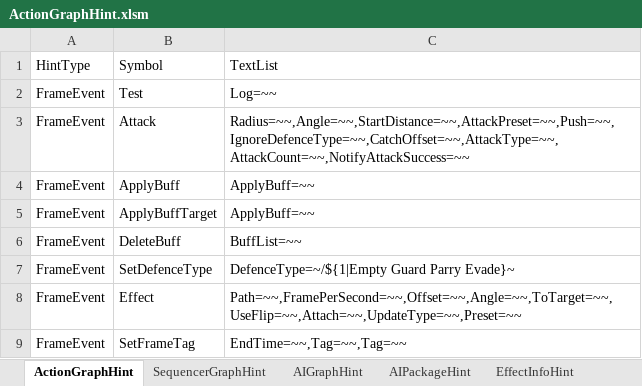
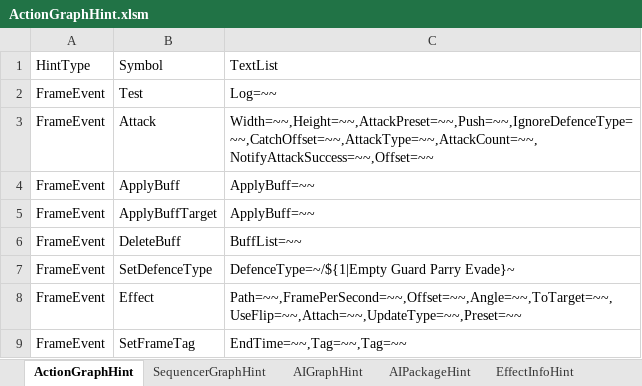
Before and after one commit to dawninthemoon/Project_IR, an Excel workbook: Tools/ActionGraphHint.xlsm, sheet ActionGraphHint, drawn as a sheet; only a part is shown; values as stored, in another font and other column widths than the file's, no borders; charts and pictures not drawn; the diff names each change by its address in the sheet, - before the commit and + after, or states it on an @@ line.

```diff
--- a/Tools/ActionGraphHint.xlsm (sheet ActionGraphHint)
+++ b/Tools/ActionGraphHint.xlsm (sheet ActionGraphHint)
-C3: Radius=~~,Angle=~~,StartDistance=~~,AttackPreset=~~,Push=~~,IgnoreDefenceType=~~,CatchOffset=~~,AttackType=~~,AttackCount=~~,NotifyAttackSuccess=~~
+C3: Width=~~,Height=~~,AttackPreset=~~,Push=~~,IgnoreDefenceType=~~,CatchOffset=~~,AttackType=~~,AttackCount=~~,NotifyAttackSuccess=~~,Offset=~~
```
Also changed, not shown: sheet CharacterInfoHint, 38 other files.
